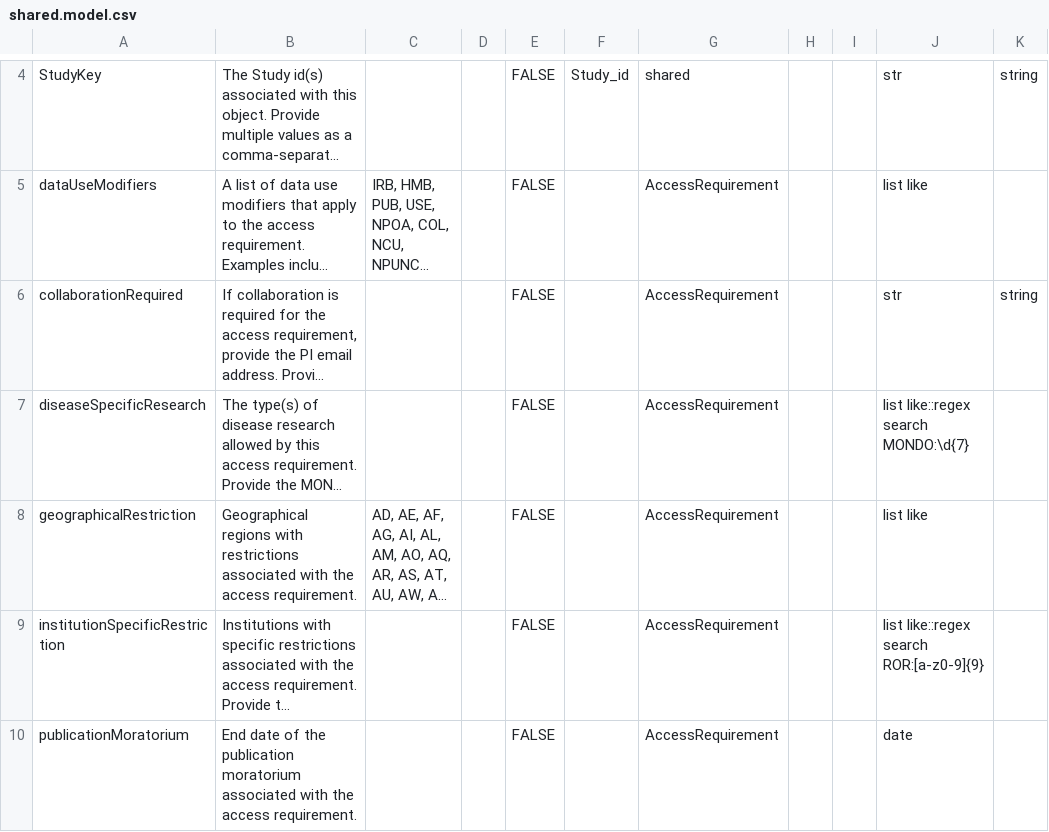
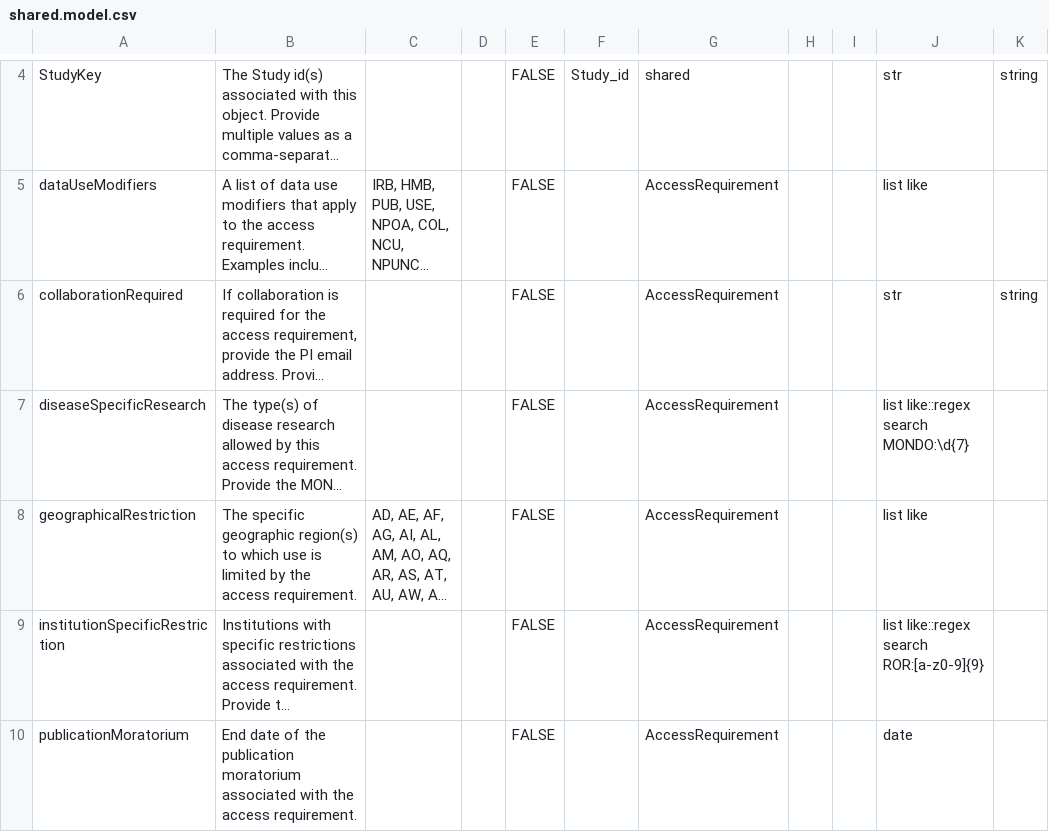
Before and after one commit to mc2-center/governanceDUO, a CSV file: model/schematic/shared.model.csv, drawn as a sheet; only a part is shown, gaps mark what is left out; long unchanged cells end in …; the diff names each change by its address in the sheet, - before the commit and + after, or states it on an @@ line.

Commit message:
Update geographicalRestriction field in shared model
Fix incorrect attribute description

```diff
--- a/model/schematic/shared.model.csv
+++ b/model/schematic/shared.model.csv
-B8: Geographical regions with restrictions associated with the access…
+B8: The specific geographic region(s) to which use is limited by the access…
```
